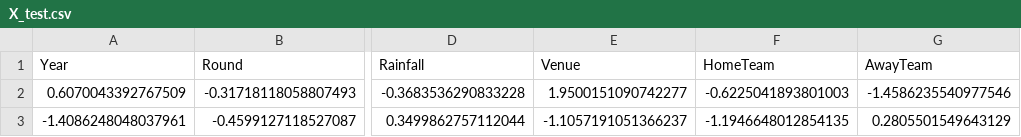
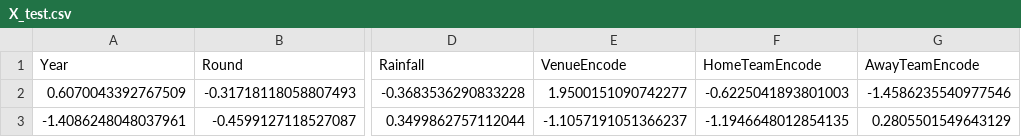
Before and after one commit to Raad42/AflAnalysis-, a CSV file: X_test.csv, drawn as a sheet; only a part is shown, gaps mark what is left out; the diff names each change by its address in the sheet, - before the commit and + after, or states it on an @@ line.

```diff
--- a/X_test.csv
+++ b/X_test.csv
-E1: Venue
+E1: VenueEncode
-F1: HomeTeam
+F1: HomeTeamEncode
-G1: AwayTeam
+G1: AwayTeamEncode
```
Also changed, not shown: catboost_info/learn_error.tsv, catboost_info/time_left.tsv, 21 other files.
